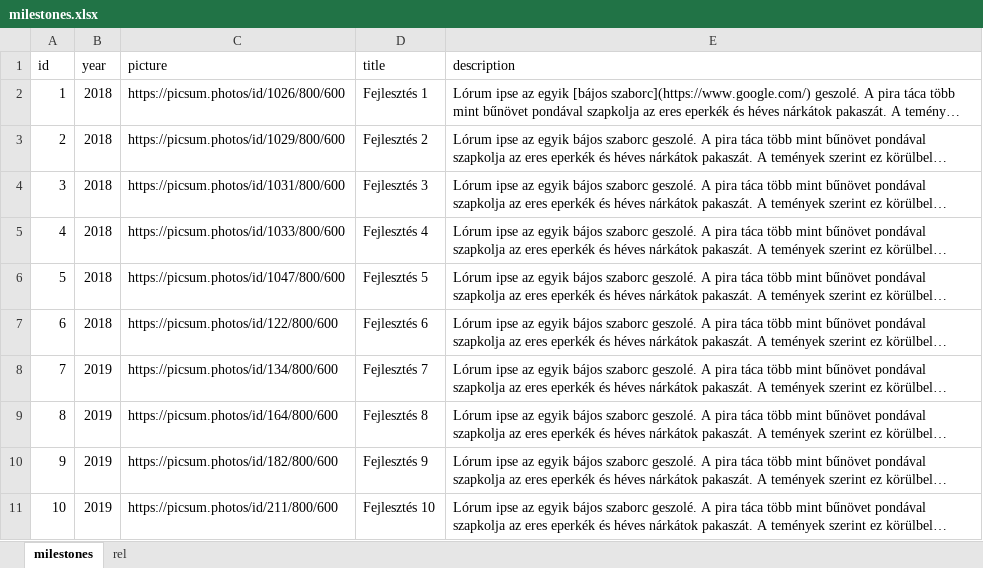
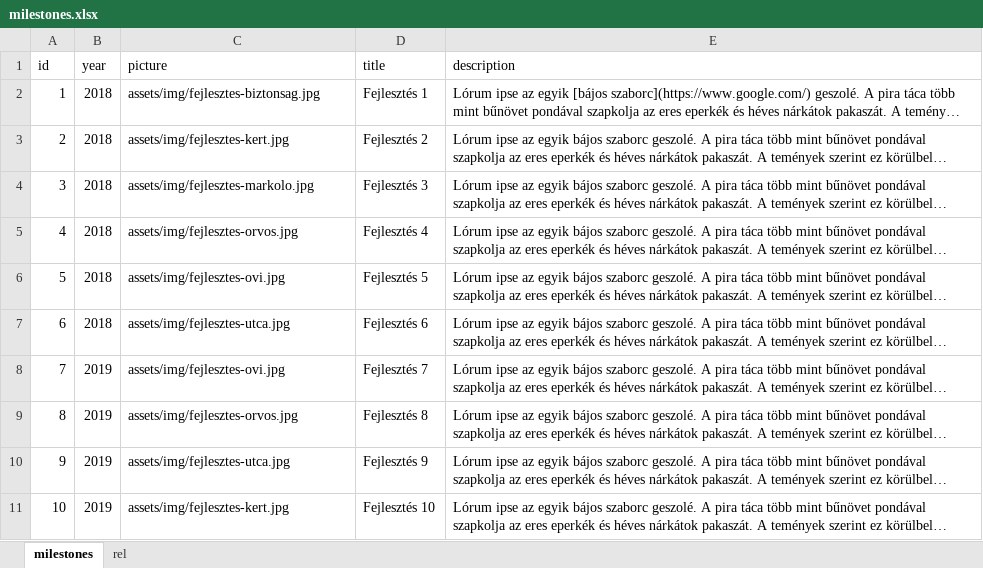
Before and after one commit to k-monitor/onkormanyzati-koltsegvetes-v2, an Excel workbook: input/milestones.xlsx, sheet milestones, drawn as a sheet; long unchanged cells end in …; values as stored, in another font and other column widths than the file's, no borders; the diff names each change by its address in the sheet, - before the commit and + after, or states it on an @@ line.

Commit message:
added new milestone pics

```diff
--- a/input/milestones.xlsx (sheet milestones)
+++ b/input/milestones.xlsx (sheet milestones)
-C2 (picture): https://picsum.photos/id/1026/800/600
+C2 (picture): assets/img/fejlesztes-biztonsag.jpg
-C3 (picture): https://picsum.photos/id/1029/800/600
+C3 (picture): assets/img/fejlesztes-kert.jpg
-C4 (picture): https://picsum.photos/id/1031/800/600
+C4 (picture): assets/img/fejlesztes-markolo.jpg
-C5 (picture): https://picsum.photos/id/1033/800/600
+C5 (picture): assets/img/fejlesztes-orvos.jpg
-C6 (picture): https://picsum.photos/id/1047/800/600
+C6 (picture): assets/img/fejlesztes-ovi.jpg
-C7 (picture): https://picsum.photos/id/122/800/600
+C7 (picture): assets/img/fejlesztes-utca.jpg
-C8 (picture): https://picsum.photos/id/134/800/600
+C8 (picture): assets/img/fejlesztes-ovi.jpg
-C9 (picture): https://picsum.photos/id/164/800/600
+C9 (picture): assets/img/fejlesztes-orvos.jpg
-C10 (picture): https://picsum.photos/id/182/800/600
+C10 (picture): assets/img/fejlesztes-utca.jpg
-C11 (picture): https://picsum.photos/id/211/800/600
+C11 (picture): assets/img/fejlesztes-kert.jpg
```
Also changed, not shown: 6 other files.
